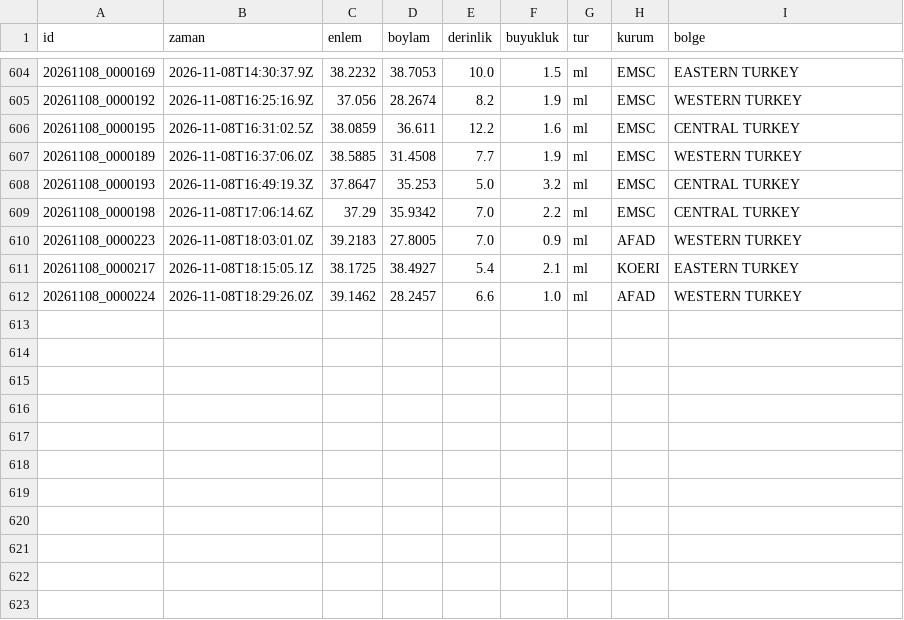
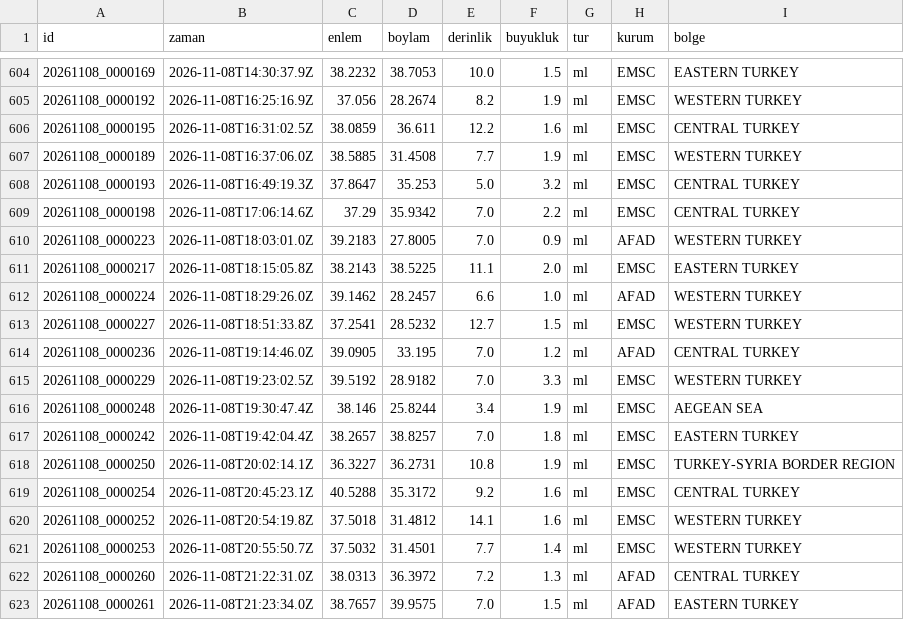
Before and after one commit to birtohum/turkiye-sallandi, a CSV file: veri/emsc/2026-11.csv, drawn as a sheet; only a part is shown, gaps mark what is left out.

```diff
--- a/veri/emsc/2026-11.csv
+++ b/veri/emsc/2026-11.csv
@@ -610,3 +610,14 @@ id,zaman,enlem,boylam,derinlik,buyukluk,tur,kurum,bolge
 20261108_0000223,2026-11-08T18:03:01.0Z,39.2183,27.8005,7.0,0.9,ml,AFAD,WESTERN TURKEY
-20261108_0000217,2026-11-08T18:15:05.1Z,38.1725,38.4927,5.4,2.1,ml,KOERI,EASTERN TURKEY
+20261108_0000217,2026-11-08T18:15:05.8Z,38.2143,38.5225,11.1,2.0,ml,EMSC,EASTERN TURKEY
 20261108_0000224,2026-11-08T18:29:26.0Z,39.1462,28.2457,6.6,1.0,ml,AFAD,WESTERN TURKEY
+20261108_0000227,2026-11-08T18:51:33.8Z,37.2541,28.5232,12.7,1.5,ml,EMSC,WESTERN TURKEY
+20261108_0000236,2026-11-08T19:14:46.0Z,39.0905,33.195,7.0,1.2,ml,AFAD,CENTRAL TURKEY
+20261108_0000229,2026-11-08T19:23:02.5Z,39.5192,28.9182,7.0,3.3,ml,EMSC,WESTERN TURKEY
+20261108_0000248,2026-11-08T19:30:47.4Z,38.146,25.8244,3.4,1.9,ml,EMSC,AEGEAN SEA
+20261108_0000242,2026-11-08T19:42:04.4Z,38.2657,38.8257,7.0,1.8,ml,EMSC,EASTERN TURKEY
+20261108_0000250,2026-11-08T20:02:14.1Z,36.3227,36.2731,10.8,1.9,ml,EMSC,TURKEY-SYRIA BORDER REGION
+20261108_0000254,2026-11-08T20:45:23.1Z,40.5288,35.3172,9.2,1.6,ml,EMSC,CENTRAL TURKEY
+20261108_0000252,2026-11-08T20:54:19.8Z,37.5018,31.4812,14.1,1.6,ml,EMSC,WESTERN TURKEY
+20261108_0000253,2026-11-08T20:55:50.7Z,37.5032,31.4501,7.7,1.4,ml,EMSC,WESTERN TURKEY
+20261108_0000260,2026-11-08T21:22:31.0Z,38.0313,36.3972,7.2,1.3,ml,AFAD,CENTRAL TURKEY
+20261108_0000261,2026-11-08T21:23:34.0Z,38.7657,39.9575,7.0,1.5,ml,AFAD,EASTERN TURKEY
```
Also changed, not shown: 3 other files.
